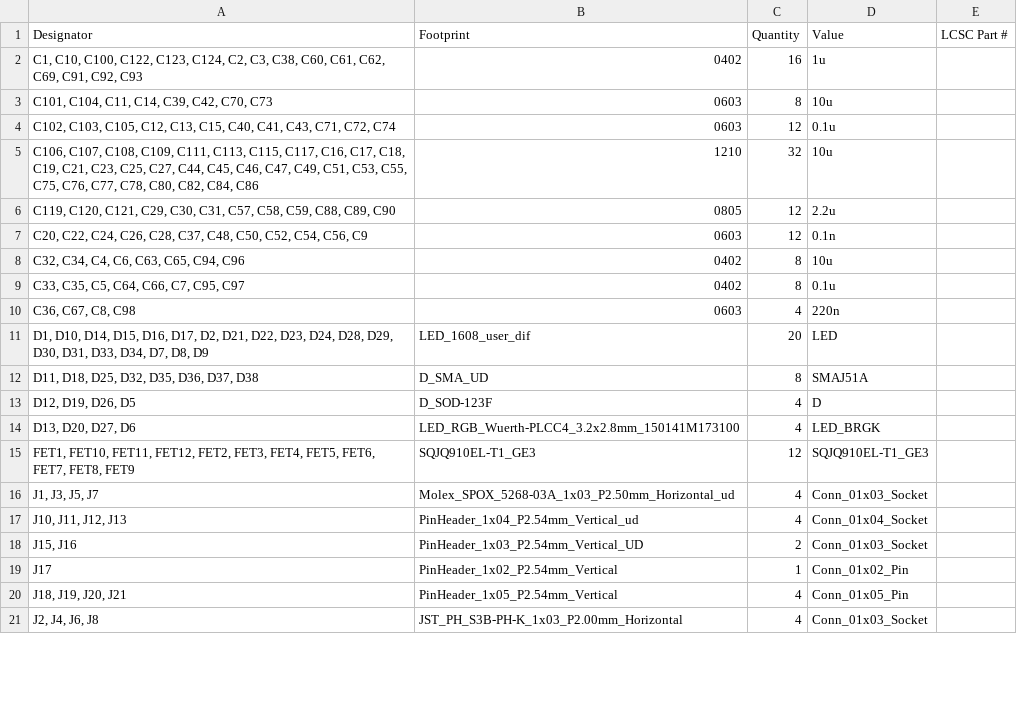
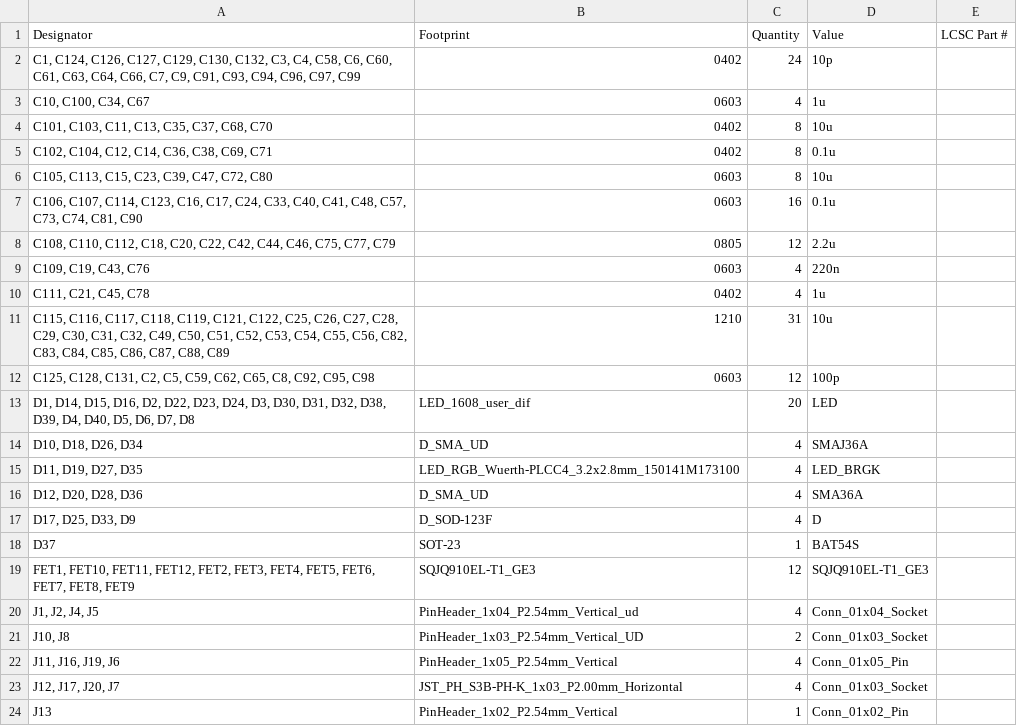
Before and after one commit to Rione/ssl-Circuit, a CSV file: 2026/PCB/WheelUnit/WheelDriver/WheelDriver_V26_5_2/production/bom.csv, drawn as a sheet; only a part is shown; the diff covers the shown part only.

```diff
--- a/2026/PCB/WheelUnit/WheelDriver/WheelDriver_V26_5_2/production/bom.csv
+++ b/2026/PCB/WheelUnit/WheelDriver/WheelDriver_V26_5_2/production/bom.csv
@@ -1,21 +1,24 @@
 Designator,Footprint,Quantity,Value,LCSC Part #
-"C1, C10, C100, C122, C123, C124, C2, C3, C38, C60, C61, C62, C69, C91, C92, C93",0402,16,1u,
-"C101, C104, C11, C14, C39, C42, C70, C73",0603,8,10u,
-"C102, C103, C105, C12, C13, C15, C40, C41, C43, C71, C72, C74",0603,12,0.1u,
-"C106, C107, C108, C109, C111, C113, C115, C117, C16, C17, C18, C19, C21, C23, C25, C27, C44, C45, C46, C47, C49, C51, C53, C55, C75, C76, C77, C78, C80, C82, C84, C86",1210,32,10u,
-"C119, C120, C121, C29, C30, C31, C57, C58, C59, C88, C89, C90",0805,12,2.2u,
-"C20, C22, C24, C26, C28, C37, C48, C50, C52, C54, C56, C9",0603,12,0.1n,
-"C32, C34, C4, C6, C63, C65, C94, C96",0402,8,10u,
-"C33, C35, C5, C64, C66, C7, C95, C97",0402,8,0.1u,
-"C36, C67, C8, C98",0603,4,220n,
-"D1, D10, D14, D15, D16, D17, D2, D21, D22, D23, D24, D28, D29, D30, D31, D33, D34, D7, D8, D9",LED_1608_user_dif,20,LED,
-"D11, D18, D25, D32, D35, D36, D37, D38",D_SMA_UD,8,SMAJ51A,
-"D12, D19, D26, D5",D_SOD-123F,4,D,
-"D13, D20, D27, D6",LED_RGB_Wuerth-PLCC4_3.2x2.8mm_150141M173100,4,LED_BRGK,
+"C1, C124, C126, C127, C129, C130, C132, C3, C4, C58, C6, C60, C61, C63, C64, C66, C7, C9, C91, C93, C94, C96, C97, C99",0402,24,10p,
+"C10, C100, C34, C67",0603,4,1u,
+"C101, C103, C11, C13, C35, C37, C68, C70",0402,8,10u,
+"C102, C104, C12, C14, C36, C38, C69, C71",0402,8,0.1u,
+"C105, C113, C15, C23, C39, C47, C72, C80",0603,8,10u,
+"C106, C107, C114, C123, C16, C17, C24, C33, C40, C41, C48, C57, C73, C74, C81, C90",0603,16,0.1u,
+"C108, C110, C112, C18, C20, C22, C42, C44, C46, C75, C77, C79",0805,12,2.2u,
+"C109, C19, C43, C76",0603,4,220n,
+"C111, C21, C45, C78",0402,4,1u,
+"C115, C116, C117, C118, C119, C121, C122, C25, C26, C27, C28, C29, C30, C31, C32, C49, C50, C51, C52, C53, C54, C55, C56, C82, C83, C84, C85, C86, C87, C88, C89",1210,31,10u,
+"C125, C128, C131, C2, C5, C59, C62, C65, C8, C92, C95, C98",0603,12,100p,
+"D1, D14, D15, D16, D2, D22, D23, D24, D3, D30, D31, D32, D38, D39, D4, D40, D5, D6, D7, D8",LED_1608_user_dif,20,LED,
+"D10, D18, D26, D34",D_SMA_UD,4,SMAJ36A,
+"D11, D19, D27, D35",LED_RGB_Wuerth-PLCC4_3.2x2.8mm_150141M173100,4,LED_BRGK,
+"D12, D20, D28, D36",D_SMA_UD,4,SMA36A,
+"D17, D25, D33, D9",D_SOD-123F,4,D,
+D37,SOT-23,1,BAT54S,
 "FET1, FET10, FET11, FET12, FET2, FET3, FET4, FET5, FET6, FET7, FET8, FET9",SQJQ910EL-T1_GE3,12,SQJQ910EL-T1_GE3,
-"J1, J3, J5, J7",Molex_SPOX_5268-03A_1x03_P2.50mm_Horizontal_ud,4,Conn_01x03_Socket,
-"J10, J11, J12, J13",PinHeader_1x04_P2.54mm_Vertical_ud,4,Conn_01x04_Socket,
-"J15, J16",PinHeader_1x03_P2.54mm_Vertical_UD,2,Conn_01x03_Socket,
-J17,PinHeader_1x02_P2.54mm_Vertical,1,Conn_01x02_Pin,
-"J18, J19, J20, J21",PinHeader_1x05_P2.54mm_Vertical,4,Conn_01x05_Pin,
-"J2, J4, J6, J8",JST_PH_S3B-PH-K_1x03_P2.00mm_Horizontal,4,Conn_01x03_Socket,
+"J1, J2, J4, J5",PinHeader_1x04_P2.54mm_Vertical_ud,4,Conn_01x04_Socket,
+"J10, J8",PinHeader_1x03_P2.54mm_Vertical_UD,2,Conn_01x03_Socket,
+"J11, J16, J19, J6",PinHeader_1x05_P2.54mm_Vertical,4,Conn_01x05_Pin,
+"J12, J17, J20, J7",JST_PH_S3B-PH-K_1x03_P2.00mm_Horizontal,4,Conn_01x03_Socket,
+J13,PinHeader_1x02_P2.54mm_Vertical,1,Conn_01x02_Pin,
```
Also changed, not shown: 8 added rows, 3 removed rows and 9 edited cells elsewhere in this file, 2026/PCB/WheelUnit/WheelDriver/WheelDriver_V26_5_2/production/designators.csv, 2026/PCB/WheelUnit/WheelDriver/WheelDriver_V26_5_2/production/positions.csv, 12 other files.
